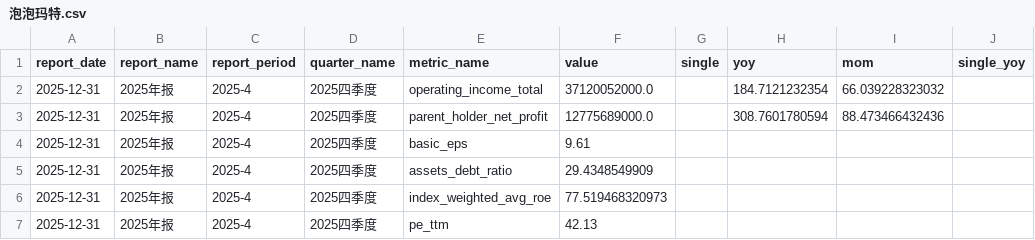
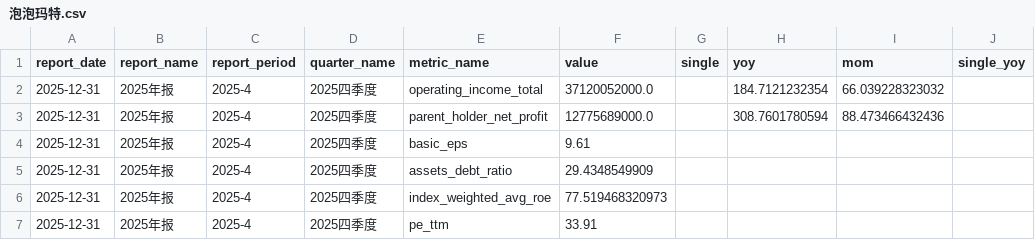
Before and after one commit to lin88lin8850/Stocker-Monitor, a CSV file: data/泡泡玛特.csv, drawn as a sheet; only a part is shown; the diff covers the shown part only.

```diff
--- a/data/泡泡玛特.csv
+++ b/data/泡泡玛特.csv
@@ -6,2 +6,2 @@ report_date,report_name,report_period,quarter_name,metric_name,value,single,yoy,
 2025-12-31,2025年报,2025-4,2025四季度,index_weighted_avg_roe,77.519468320973,,,,
-2025-12-31,2025年报,2025-4,2025四季度,pe_ttm,42.13,,,,
+2025-12-31,2025年报,2025-4,2025四季度,pe_ttm,33.91,,,,
```
Also changed, not shown: 22 added rows and 17 edited cells elsewhere in this file, data/中金黄金.csv, data/京东方A.csv, 10 other files.
